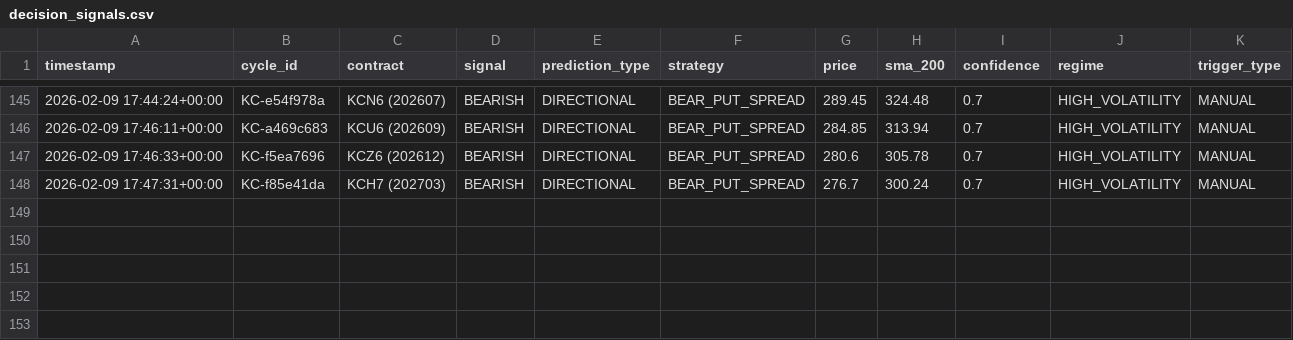
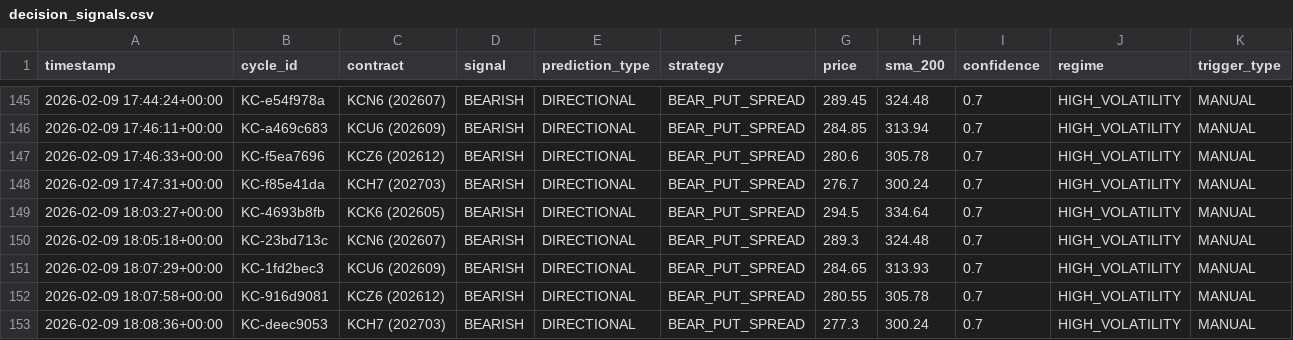
Before and after one commit to rozavala/real_options, a CSV file: dev/decision_signals.csv, drawn as a sheet; only a part is shown, gaps mark what is left out.

```diff
--- a/dev/decision_signals.csv
+++ b/dev/decision_signals.csv
@@ -148 +148,6 @@ timestamp,cycle_id,contract,signal,prediction_type,strategy,price,sma_200,confid
 2026-02-09 17:47:31+00:00,KC-f85e41da,KCH7 (202703),BEARISH,DIRECTIONAL,BEAR_PUT_SPREAD,276.7,300.24,0.7,HIGH_VOLATILITY,MANUAL
+2026-02-09 18:03:27+00:00,KC-4693b8fb,KCK6 (202605),BEARISH,DIRECTIONAL,BEAR_PUT_SPREAD,294.5,334.64,0.7,HIGH_VOLATILITY,MANUAL
+2026-02-09 18:05:18+00:00,KC-23bd713c,KCN6 (202607),BEARISH,DIRECTIONAL,BEAR_PUT_SPREAD,289.3,324.48,0.7,HIGH_VOLATILITY,MANUAL
+2026-02-09 18:07:29+00:00,KC-1fd2bec3,KCU6 (202609),BEARISH,DIRECTIONAL,BEAR_PUT_SPREAD,284.65,313.93,0.7,HIGH_VOLATILITY,MANUAL
+2026-02-09 18:07:58+00:00,KC-916d9081,KCZ6 (202612),BEARISH,DIRECTIONAL,BEAR_PUT_SPREAD,280.55,305.78,0.7,HIGH_VOLATILITY,MANUAL
+2026-02-09 18:08:36+00:00,KC-deec9053,KCH7 (202703),BEARISH,DIRECTIONAL,BEAR_PUT_SPREAD,277.3,300.24,0.7,HIGH_VOLATILITY,MANUAL
```
Also changed, not shown: dev/data/agent_accuracy_structured.csv, dev/data/weight_evolution.csv, 11 other files.
